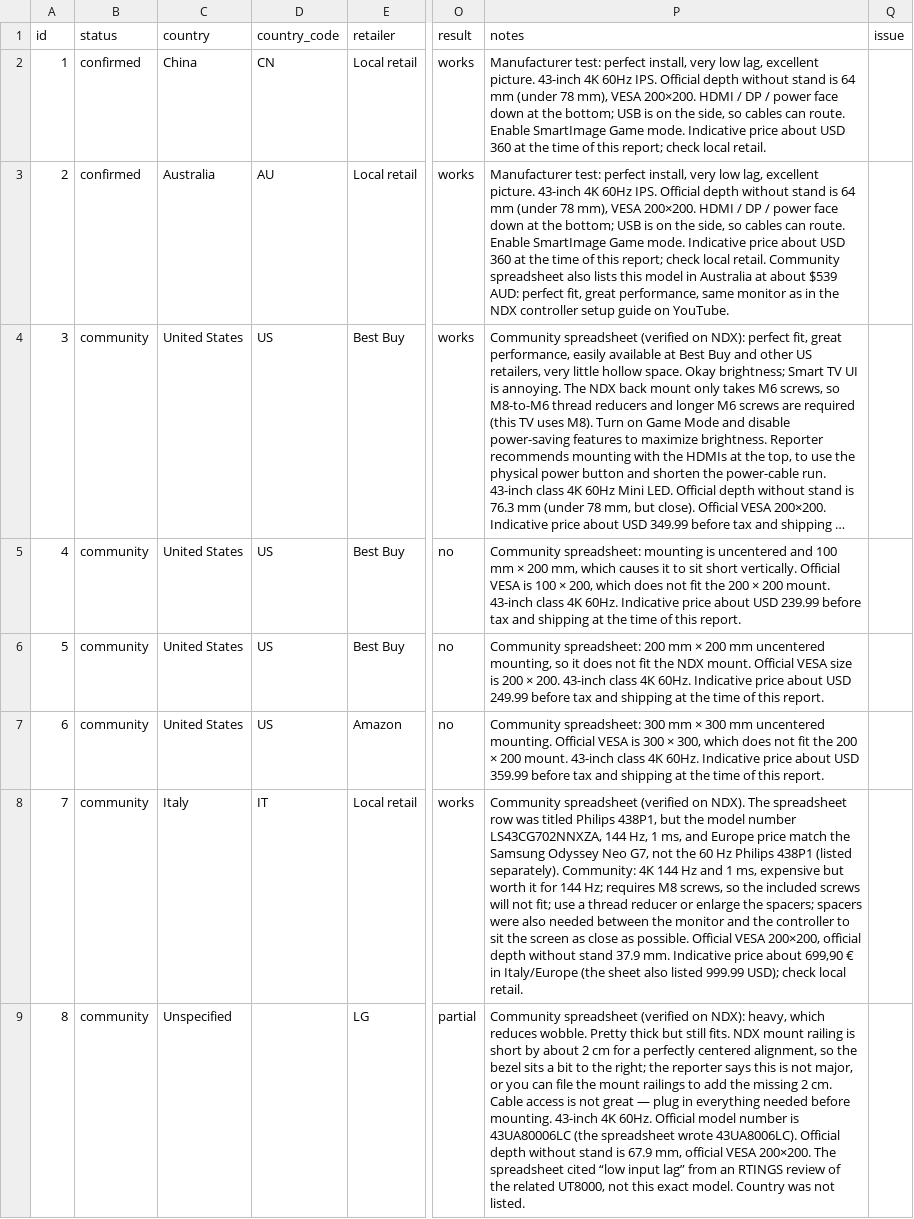
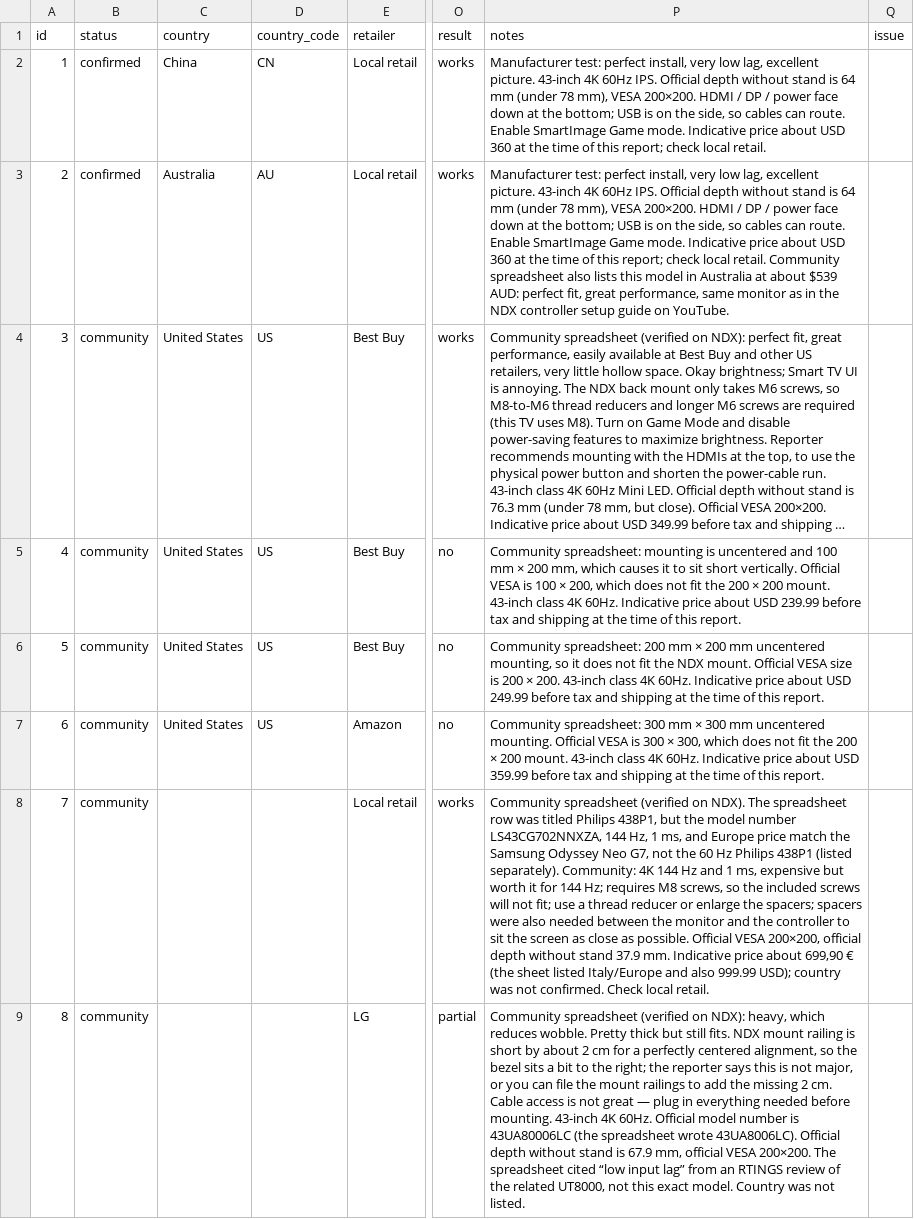
Before and after one commit to noron-official/noron-display-compatibility, a CSV file: data/displays.csv, drawn as a sheet; only a part is shown, gaps mark what is left out; long unchanged cells end in …; the diff names each change by its address in the sheet, - before the commit and + after, or states it on an @@ line.

```diff
--- a/data/displays.csv
+++ b/data/displays.csv
-C8 (country): Italy
+C8 (country): (empty)
-D8 (country_code): IT
+D8 (country_code): (empty)
-P8 (notes): …699,90 € in Italy/Europe (the sheet also listed 999.99 USD); check local retail.
+P8 (notes): …699,90 € (the sheet listed Italy/Europe and also 999.99 USD); country was not confirmed. Check local retail.
-C9 (country): Unspecified
+C9 (country): (empty)
```
Also changed, not shown: 1 other file.
